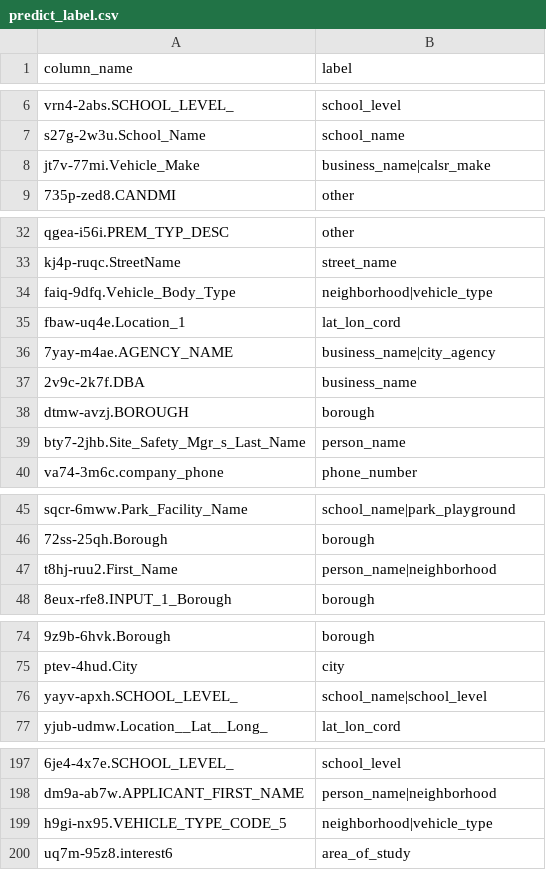
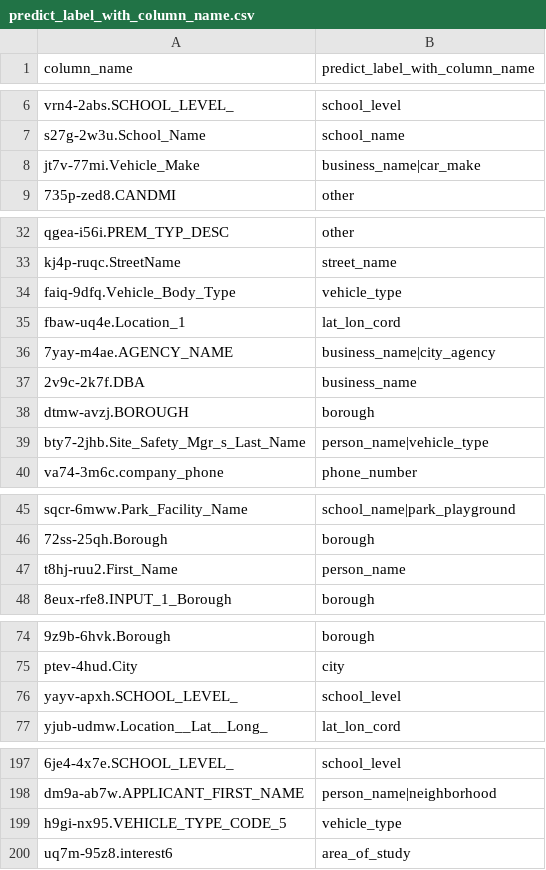
Before and after one commit to poi233/bigdata_project, a CSV file: predict_label_with_column_name.csv (was predict_label.csv), drawn as a sheet; only a part is shown, gaps mark what is left out; the diff covers the shown part only; the diff names each change by its address in the sheet, - before the commit and + after, or states it on an @@ line.

```diff
--- a/predict_label.csv
+++ b/predict_label_with_column_name.csv
-B1: label
+B1: predict_label_with_column_name
-B8 (predict_label_with_column_name): business_name|calsr_make
+B8 (predict_label_with_column_name): business_name|car_make
-B34 (predict_label_with_column_name): neighborhood|vehicle_type
+B34 (predict_label_with_column_name): vehicle_type
-B39 (predict_label_with_column_name): person_name
+B39 (predict_label_with_column_name): person_name|vehicle_type
-B47 (predict_label_with_column_name): person_name|neighborhood
+B47 (predict_label_with_column_name): person_name
-B76 (predict_label_with_column_name): school_name|school_level
+B76 (predict_label_with_column_name): school_level
-B199 (predict_label_with_column_name): neighborhood|vehicle_type
+B199 (predict_label_with_column_name): vehicle_type
```
Also changed, not shown: 14 edited cells elsewhere in this file, 10 other files.
